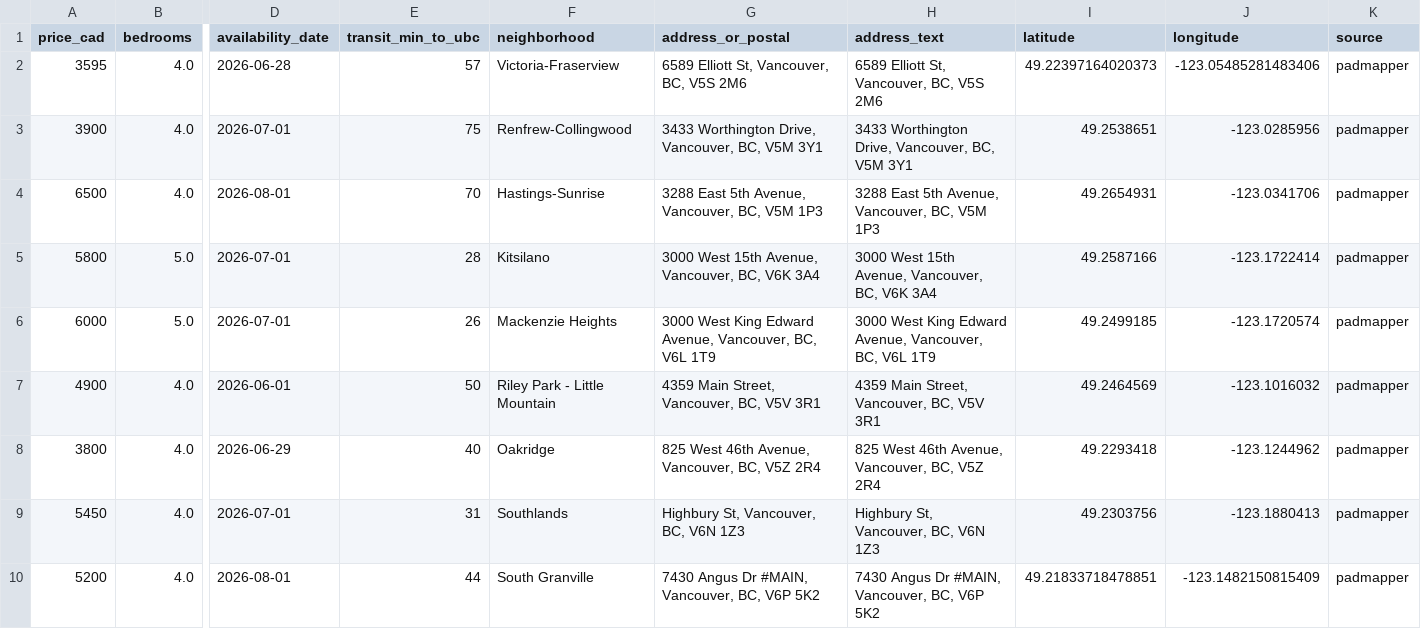
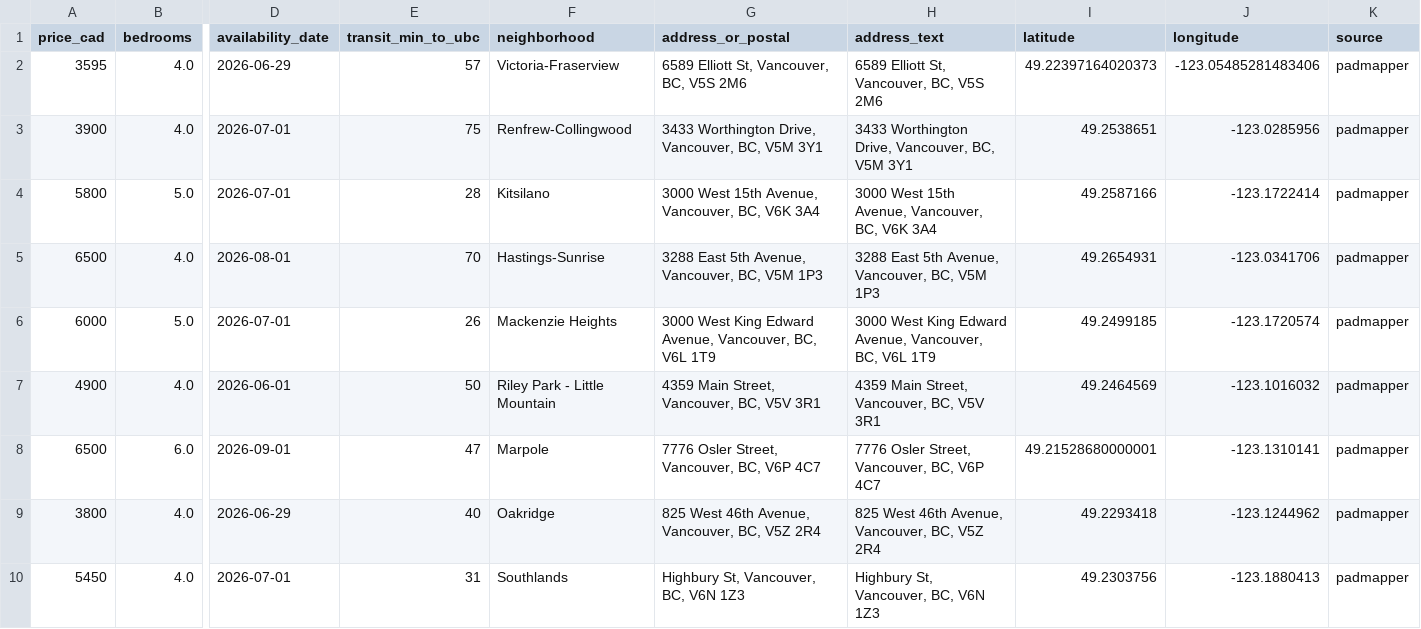
Before and after one commit to jacoblum22/VancouverHouseFinder, a CSV file: data/exports/results.csv, drawn as a sheet; only a part is shown, gaps mark what is left out; the shorter side is filled out with more unchanged rows; rows hold the shown columns only; the diff names each change by its address in the sheet, - before the commit and + after, or states it on an @@ line.

```diff
--- a/data/exports/results.csv
+++ b/data/exports/results.csv
-D2 (availability_date): 2026-06-28
+D2 (availability_date): 2026-06-29
@@ row 5 moved to row 4: 5800 @@
+row 8: 6500 | 6.0 | 2026-09-01 | 47 | Marpole | 7776 Osler Street, Vancouver, BC, V6P 4C7 | 7776 Osler Street, Vancouver, BC, V6P 4C7 | 49.21528680000001 | -123.1310141 | padmapper
```
Also changed, not shown: 4 other files.
